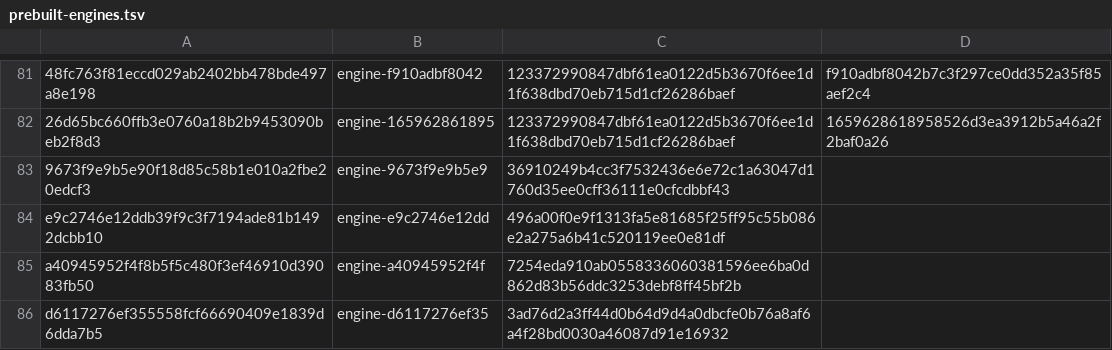
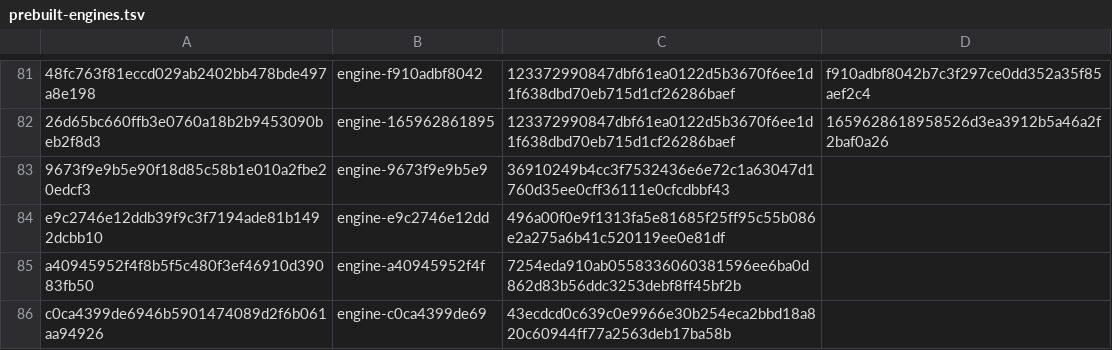
Before and after one commit to Huberacht/ardia, a TSV file: packages/ardiacore/prebuilt-engines.tsv, drawn as a sheet; only a part is shown, gaps mark what is left out.

Commit message:
Engine: Mac engine for key c0ca4399de69 (#3848, after the ac_cli_control_file split)
Rebuilt incrementally on the mini from 50e77457d (5 steps) and published as engine-c0ca4399de69. The downloaded archive's sha256 matches. It replaces the d6117276ef35 line, which no commit produces any more.

```diff
--- a/packages/ardiacore/prebuilt-engines.tsv
+++ b/packages/ardiacore/prebuilt-engines.tsv
@@ -85,2 +85,2 @@ e9c2746e12ddb39f9c3f7194ade81b1492dcbb10	engine-e9c2746e12dd	496a00f0e9f1313fa5e
 a40945952f4f8b5f5c480f3ef46910d39083fb50	engine-a40945952f4f	7254eda910ab0558336060381596ee6ba0d862d83b56ddc3253debf8ff45bf2b
-d6117276ef355558fcf66690409e1839d6dda7b5	engine-d6117276ef35	3ad76d2a3ff44d0b64d9d4a0dbcfe0b76a8af6a4f28bd0030a46087d91e16932
+c0ca4399de6946b5901474089d2f6b061aa94926	engine-c0ca4399de69	43ecdcd0c639c0e9966e30b254eca2bbd18a820c60944ff77a2563deb17ba58b
```
